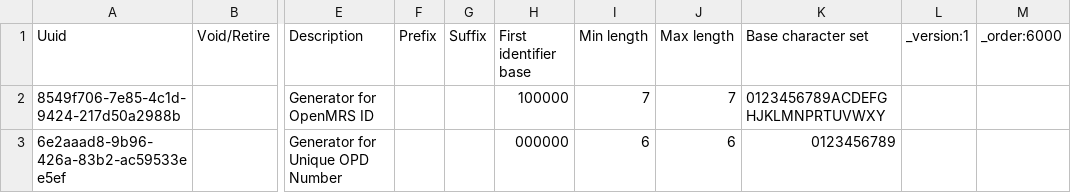
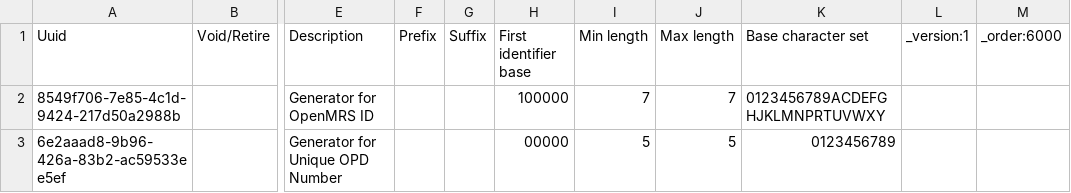
Before and after one commit to PiusKariuki/eHospital2.0, a CSV file: distro/configuration/idgen/idgen_sequential.csv, drawn as a sheet; only a part is shown, gaps mark what is left out; the diff names each change by its address in the sheet, - before the commit and + after, or states it on an @@ line.

```diff
--- a/distro/configuration/idgen/idgen_sequential.csv
+++ b/distro/configuration/idgen/idgen_sequential.csv
-H3 (First identifier base): 000000
+H3 (First identifier base): 00000
-I3 (Min length): 6
+I3 (Min length): 5
-J3 (Max length): 6
+J3 (Max length): 5
```
Also changed, not shown: distro/configuration/patientidentifiertypes/patientidentifiertypes.csv.
